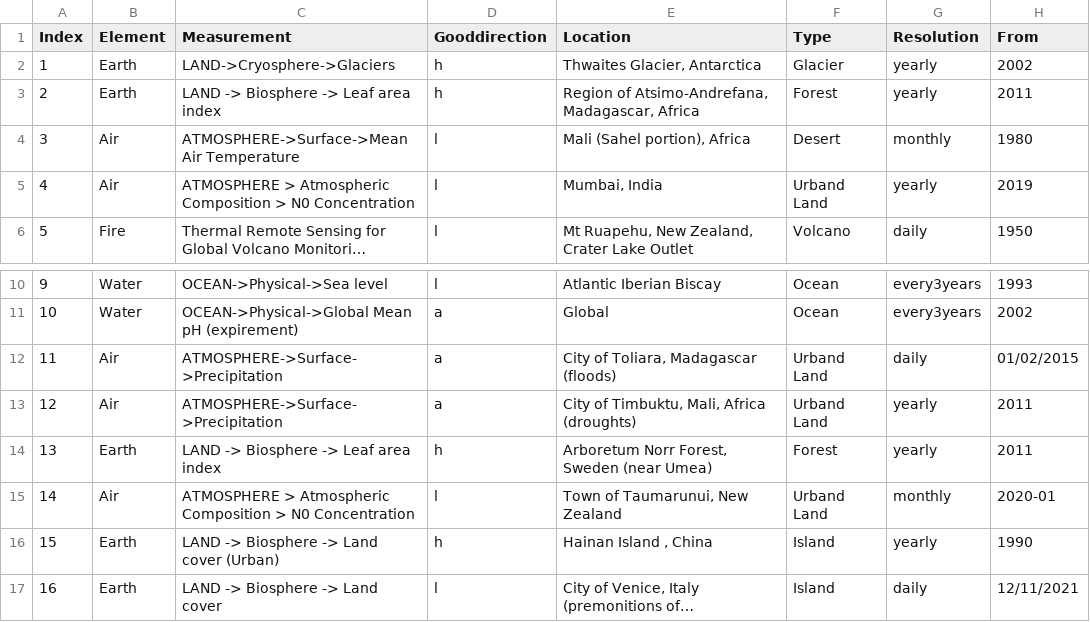
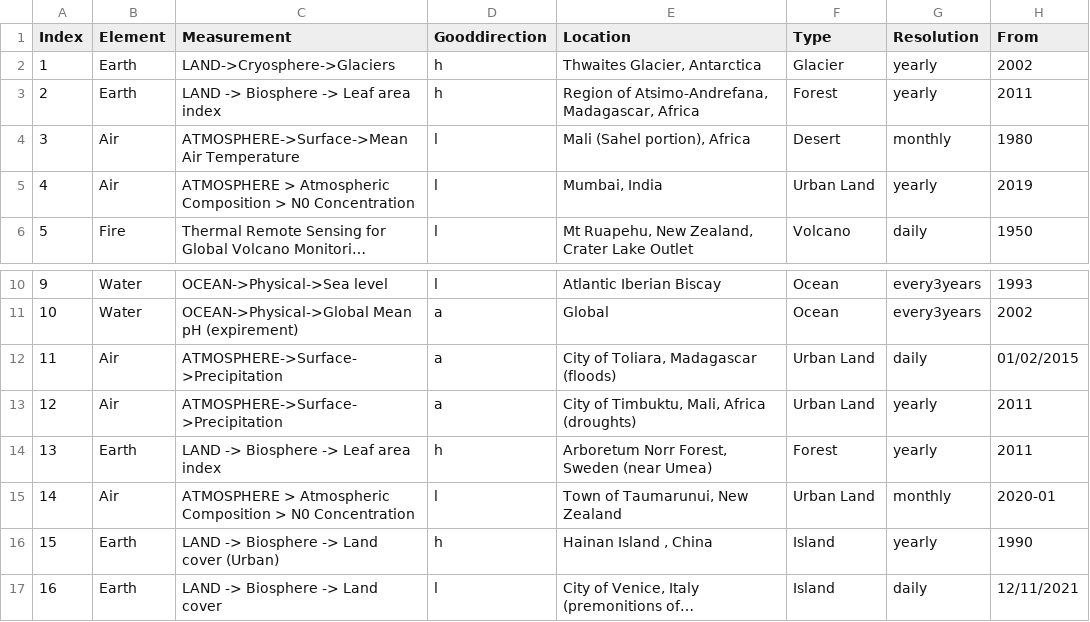
Before and after one commit to merlin-lacuna/stories-from-home-v1, a CSV file: data/metadata.csv, drawn as a sheet; only a part is shown, gaps mark what is left out; long unchanged cells end in …; the diff names each change by its address in the sheet, - before the commit and + after, or states it on an @@ line.

Commit message:
fixing typo

```diff
--- a/data/metadata.csv
+++ b/data/metadata.csv
-F5 (Type): Urband Land
+F5 (Type): Urban Land
-F12:F13 (Type): Urband Land
+F12:F13 (Type): Urban Land
-F15 (Type): Urband Land
+F15 (Type): Urban Land
```
